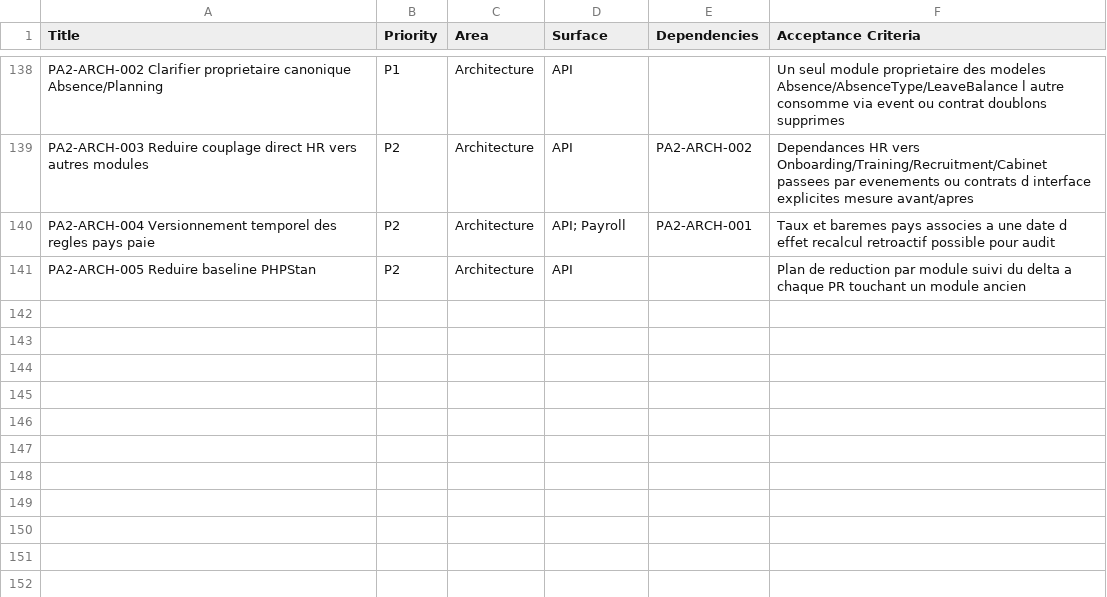
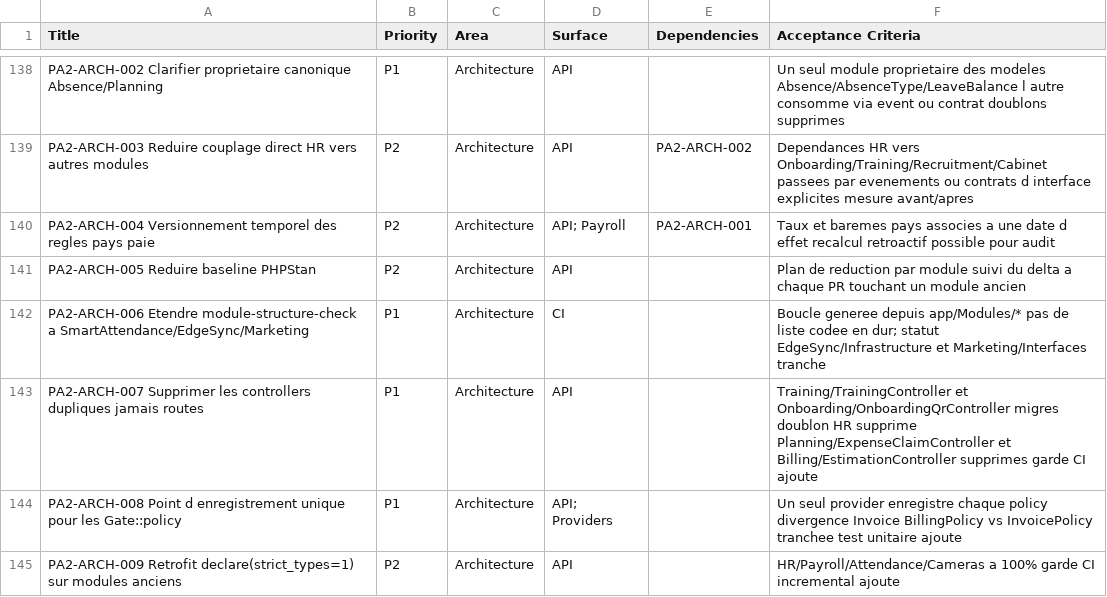
Before and after one commit to kitokoh/leopardo-hr, a CSV file: docs/PLAN_ACTION2/03_GITHUB_PROJECT_IMPORT.csv, drawn as a sheet; only a part is shown, gaps mark what is left out; the diff names each change by its address in the sheet, - before the commit and + after, or states it on an @@ line.

Commit message:
docs(architecture): audit structure modules API - CI incomplet, code mort, policies dupliquees
Audit demande par l'utilisateur, contexte demo testeurs/developpeurs
(securite stricte hors perimetre, deja traitee dans AUDIT_API_2026-07-19.md
et 08_AUDIT_ARCHITECTURE_TECH.md).

Nouveau fichier docs/PLAN_ACTION2/09_AUDIT_MODULES_API_STRUCTURE.md :

- module-structure-check (CI) ne couvrait que 15/19 modules ; Marketing a
  ete corrige entre-temps sur main (Phase 3), il reste SmartAttendance et
  EdgeSync absents de la boucle CI. EdgeSync/Infrastructure toujours
  manquant (structure derogatoire non documentee).
- 4 controllers dupliques jamais references par aucune route (code mort
  issu de migrations DDD inachevees) : Training/TrainingController,
  Onboarding/OnboardingQrController, Planning/ExpenseClaimController,
  Billing/EstimationController - le trafic reel passe par les copies
  legacy sous HR/Payroll/Expense.
- Gate::policy(Invoice::class, ...) enregistre deux fois avec deux
  Policies differentes (BillingPolicy dans AppServiceProvider,
  InvoicePolicy dans AuthServiceProvider) - comportement d'autorisation
  qui depend silencieusement de l'ordre de boot des providers.
- Deficit d'Actions/controllers epais confirme au-dela des 4 modules deja
  notes dans ARCHITECTURE.md (Cameras et EdgeSync a 0 Action ; Billing/
  SelfServiceTrialController a 531 lignes avec acces DB direct).
- declare(strict_types=1) absent sur 40-60% des fichiers des modules
  historiques (HR, Payroll, Attendance, Cameras) alors qu'il est a 100%
  sur les modules recents (Expense, Training, SmartAttendance, Marketing).

Nouveaux tickets PA2-ARCH-006 a 009 ajoutes a 02_BACKLOG_ATOMIQUE.md,
03_GITHUB_PROJECT_IMPORT.csv et references dans 00_SOMMAIRE.md.

Co-authored-by: Aria (KiloClaw) <aria@kiloclaw.local>

```diff
--- a/docs/PLAN_ACTION2/03_GITHUB_PROJECT_IMPORT.csv
+++ b/docs/PLAN_ACTION2/03_GITHUB_PROJECT_IMPORT.csv
+row 142: PA2-ARCH-006 Etendre module-structure-check a SmartAttendance/EdgeSync/Marketing | P1 | Architecture | CI |  | Boucle generee depuis app/Modules/* pas de liste codee en dur; statut EdgeSync/Infrastructure et Marketing/Interfaces tranche
+row 143: PA2-ARCH-007 Supprimer les controllers dupliques jamais routes | P1 | Architecture | API |  | Training/TrainingController et Onboarding/OnboardingQrController migres doublon HR supprime Planning/ExpenseClaimController et Billing/EstimationController supprimes garde CI ajoute
+row 144: PA2-ARCH-008 Point d enregistrement unique pour les Gate::policy | P1 | Architecture | API; Providers |  | Un seul provider enregistre chaque policy divergence Invoice BillingPolicy vs InvoicePolicy tranchee test unitaire ajoute
+row 145: PA2-ARCH-009 Retrofit declare(strict_types=1) sur modules anciens | P2 | Architecture | API |  | HR/Payroll/Attendance/Cameras a 100% garde CI incremental ajoute
```
Also changed, not shown: 3 other files.
